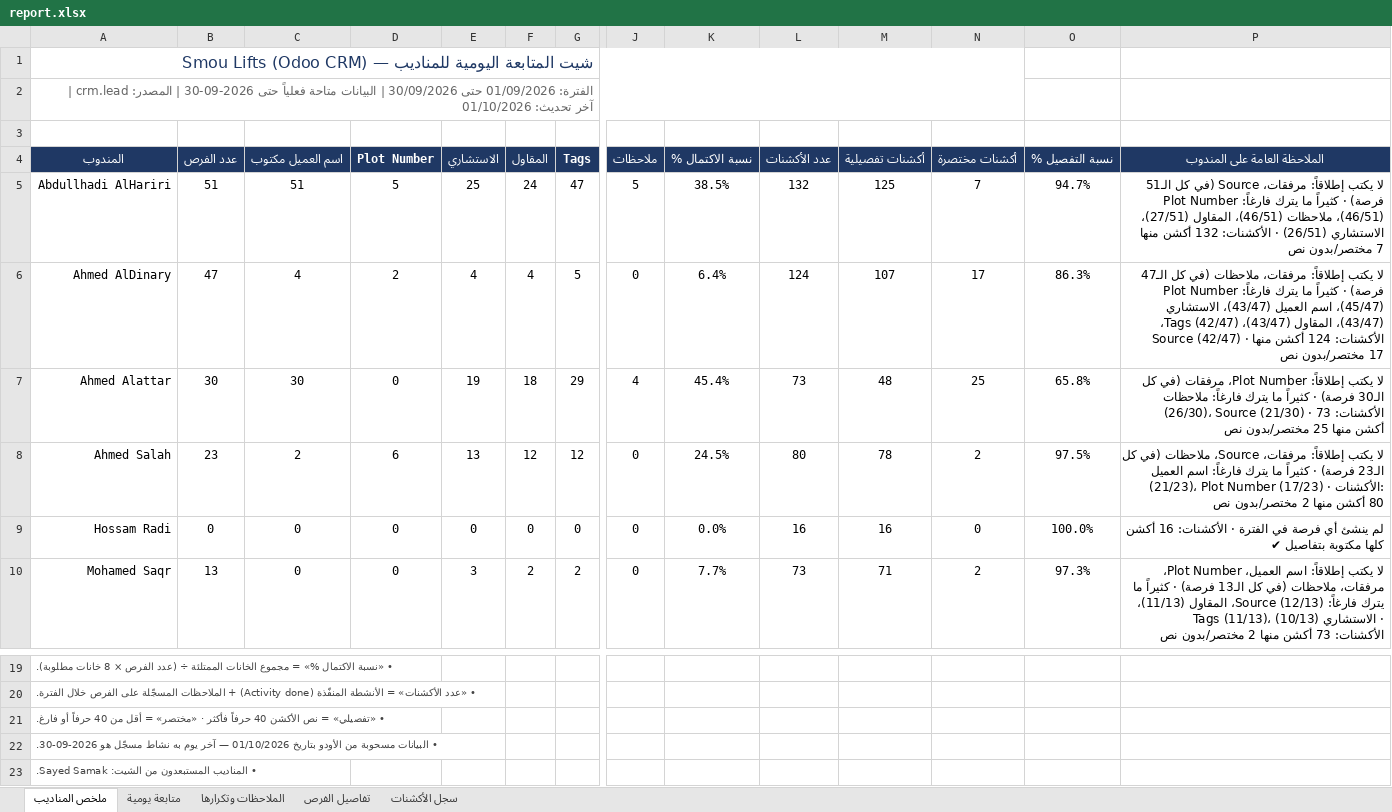
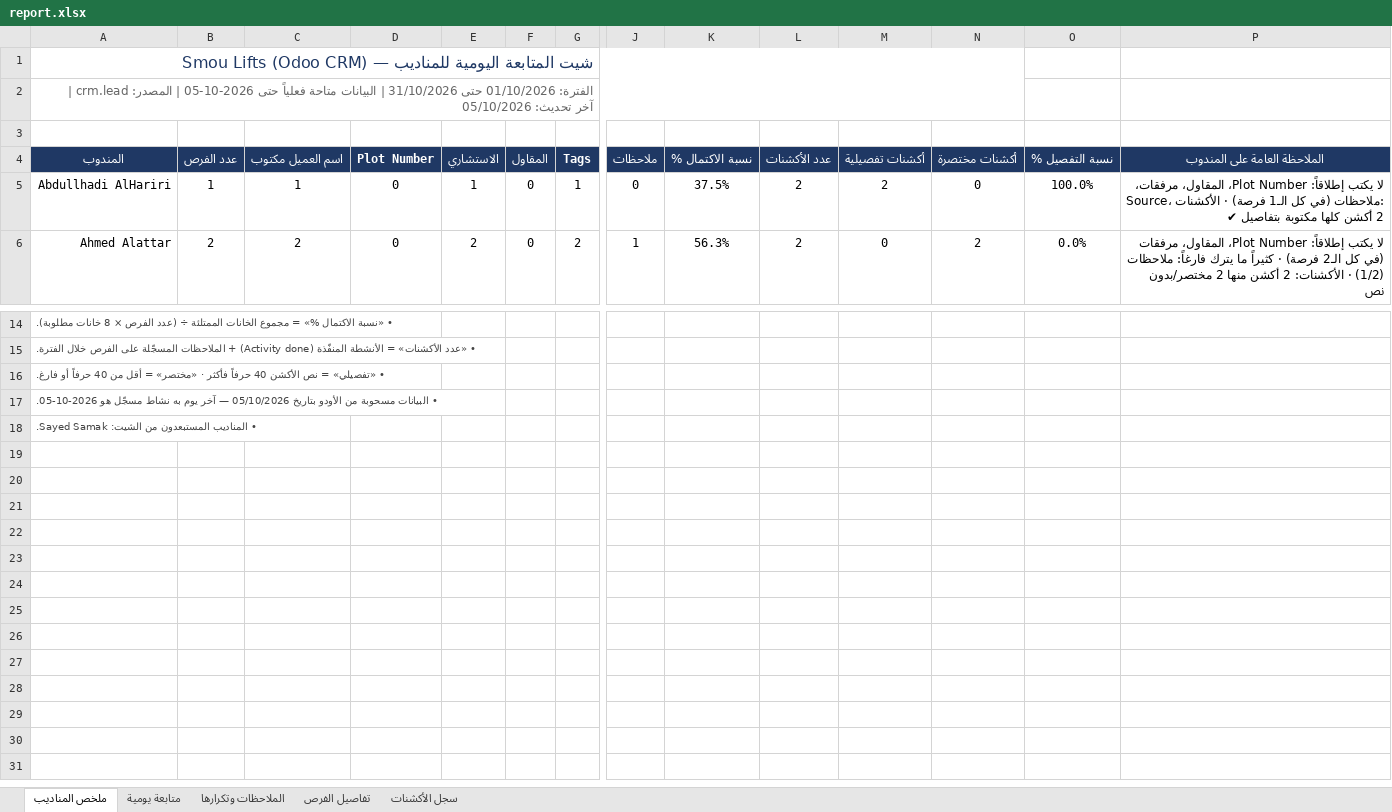
Before and after one commit to smou-lifts/daily, an Excel workbook: report.xlsx, sheet ملخص المناديب, drawn as a sheet; only a part is shown, gaps mark what is left out; values as stored, in another font and other column widths than the file's, no borders; conditional formats not drawn; removed rows and columns are numbered as before the commit, all else as after; rows hold the shown columns only; the diff covers the shown part only; the diff names each change by its address in the sheet, - before the commit and + after, or states it on an @@ line.

```diff
--- a/report.xlsx (sheet ملخص المناديب)
+++ b/report.xlsx (sheet ملخص المناديب)
-A2 (المندوب): الفترة: 01/09/2026 حتى 30/09/2026 | البيانات متاحة فعلياً حتى 2026-09-30 | المصدر: crm.lead | آخر تحديث: 01/10/2026
+A2 (المندوب): الفترة: 01/10/2026 حتى 31/10/2026 | البيانات متاحة فعلياً حتى 2026-10-05 | المصدر: crm.lead | آخر تحديث: 05/10/2026
-B5 (عدد الفرص): 51
+B5 (عدد الفرص): 1
-C5 (اسم العميل مكتوب): 51
+C5 (اسم العميل مكتوب): 1
-D5 (Plot Number): 5
+D5 (Plot Number): 0
-E5 (الاستشاري): 25
+E5 (الاستشاري): 1
-F5 (المقاول): 24
+F5 (المقاول): 0
-G5 (Tags): 47
+G5 (Tags): 1
-J5 (ملاحظات): 5
+J5 (ملاحظات): 0
-K5 (نسبة الاكتمال %): 38.5%
+K5 (نسبة الاكتمال %): 37.5%
-L5 (عدد الأكشنات): 132
+L5 (عدد الأكشنات): 2
-M5 (أكشنات تفصيلية): 125
+M5 (أكشنات تفصيلية): 2
-N5 (أكشنات مختصرة): 7
+N5 (أكشنات مختصرة): 0
-O5 (نسبة التفصيل %): 94.7%
+O5 (نسبة التفصيل %): 100.0%
-P5 (الملاحظة العامة على المندوب): …يكتب إطلاقاً: مرفقات، Source (في كل الـ51 فرصة) · كثيراً ما يترك فارغاً: Plot Number (46/51)، ملاحظات (46/51)، المقاول (27/51)، الاستشاري (26/51) · الأكشنات: 132 أكشن منها 7 مختصر/بدون نص
+P5 (الملاحظة العامة على المندوب): …يكتب إطلاقاً: Plot Number، المقاول، مرفقات، Source، ملاحظات (في كل الـ1 فرصة) · الأكشنات: 2 أكشن كلها مكتوبة بتفاصيل ✔
-row 6: Ahmed AlDinary | 47 | 4 | 2 | 4 | 4 | 5 | 0 | 6.4% | 124 | 107 | 17 | 86.3% | لا يكتب إطلاقاً: مرفقات، ملاحظات (في كل الـ47 فرصة) · كثيراً ما يترك فارغاً: Plot Number (45/47)، اسم العميل (43/47)، الاستشاري (43/47)، المقاول (43/47)، Tags (42/47)، Source (42/47) · الأكشنات: 124 أكشن منها 17 مختصر/بدون نص
-B6 (عدد الفرص): 30
+B6 (عدد الفرص): 2
-C6 (اسم العميل مكتوب): 30
+C6 (اسم العميل مكتوب): 2
-E6 (الاستشاري): 19
+E6 (الاستشاري): 2
-F6 (المقاول): 18
+F6 (المقاول): 0
-G6 (Tags): 29
+G6 (Tags): 2
-J6 (ملاحظات): 4
+J6 (ملاحظات): 1
-K6 (نسبة الاكتمال %): 45.4%
+K6 (نسبة الاكتمال %): 56.3%
-L6 (عدد الأكشنات): 73
+L6 (عدد الأكشنات): 2
-M6 (أكشنات تفصيلية): 48
+M6 (أكشنات تفصيلية): 0
-N6 (أكشنات مختصرة): 25
+N6 (أكشنات مختصرة): 2
-O6 (نسبة التفصيل %): 65.8%
+O6 (نسبة التفصيل %): 0.0%
-P6 (الملاحظة العامة على المندوب): …Plot Number، مرفقات (في كل الـ30 فرصة) · كثيراً ما يترك فارغاً: ملاحظات (26/30)، Source (21/30) · الأكشنات: 73 أكشن منها 25 مختصر/بدون نص
+P6 (الملاحظة العامة على المندوب): …Plot Number، المقاول، مرفقات (في كل الـ2 فرصة) · كثيراً ما يترك فارغاً: ملاحظات (1/2) · الأكشنات: 2 أكشن منها 2 مختصر/بدون نص
-row 8: Ahmed Salah | 23 | 2 | 6 | 13 | 12 | 12 | 0 | 24.5% | 80 | 78 | 2 | 97.5% | لا يكتب إطلاقاً: مرفقات، Source، ملاحظات (في كل الـ23 فرصة) · كثيراً ما يترك فارغاً: اسم العميل (21/23)، Plot Number (17/23) · الأكشنات: 80 أكشن منها 2 مختصر/بدون نص
-row 9: Hossam Radi | 0 | 0 | 0 | 0 | 0 | 0 | 0 | 0.0% | 16 | 16 | 0 | 100.0% | لم ينشئ أي فرصة في الفترة · الأكشنات: 16 أكشن كلها مكتوبة بتفاصيل ✔
-row 10: Mohamed Saqr | 13 | 0 | 0 | 3 | 2 | 2 | 0 | 7.7% | 73 | 71 | 2 | 97.3% | لا يكتب إطلاقاً: اسم العميل، Plot Number، مرفقات، ملاحظات (في كل الـ13 فرصة) · كثيراً ما يترك فارغاً: Source (12/13)، المقاول (11/13)، Tags (11/13)، الاستشاري (10/13) · الأكشنات: 73 أكشن منها 2 مختصر/بدون نص
-A17 (المندوب): …الأودو بتاريخ 01/10/2026 — آخر يوم به نشاط مسجّل هو 2026-09-30.
+A17 (المندوب): …الأودو بتاريخ 05/10/2026 — آخر يوم به نشاط مسجّل هو 2026-10-05.
```
Also changed, not shown: 1 removed row and 40 edited cells elsewhere in this sheet, sheet سجل الأكشنات, sheet تفاصيل الفرص, sheet متابعة يومية, sheet الملاحظات وتكرارها, formulas that keep their value, 1 other file.
